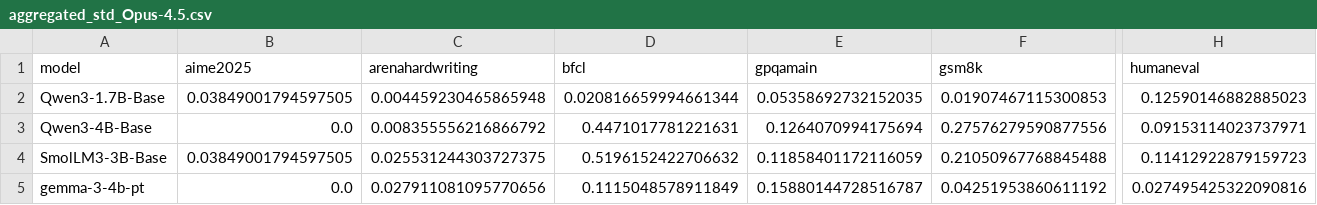
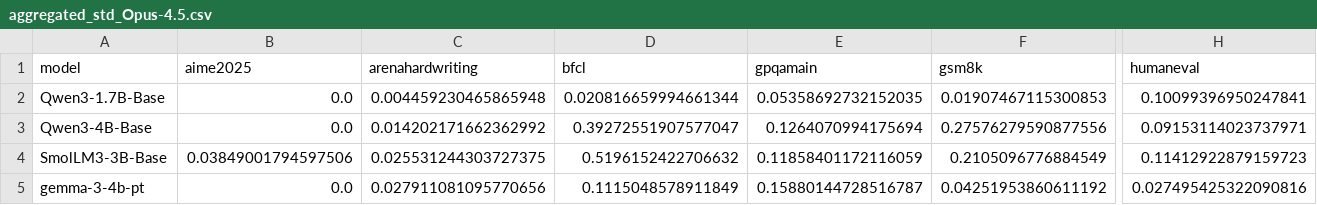
Before and after one commit to aisa-group/posttrainbench-website, a CSV file: data/aggregated_std_Opus-4.5.csv, drawn as a sheet; only a part is shown, gaps mark what is left out; the diff names each change by its address in the sheet, - before the commit and + after, or states it on an @@ line.

```diff
--- a/data/aggregated_std_Opus-4.5.csv
+++ b/data/aggregated_std_Opus-4.5.csv
-B2 (aime2025): 0.03849001794597505
+B2 (aime2025): 0.0
-H2 (humaneval): 0.12590146882885023
+H2 (humaneval): 0.10099396950247841
-C3 (arenahardwriting): 0.008355556216866792
+C3 (arenahardwriting): 0.014202171662362992
-D3 (bfcl): 0.4471017781221631
+D3 (bfcl): 0.39272551907577047
-B4 (aime2025): 0.03849001794597505
+B4 (aime2025): 0.03849001794597506
-F4 (gsm8k): 0.21050967768845488
+F4 (gsm8k): 0.2105096776884549
```
Also changed, not shown: data/aggregated_avg_GPT-5.1-Codex-Max.csv, data/aggregated_avg_Gemini-3-Pro.csv, 21 other files.
